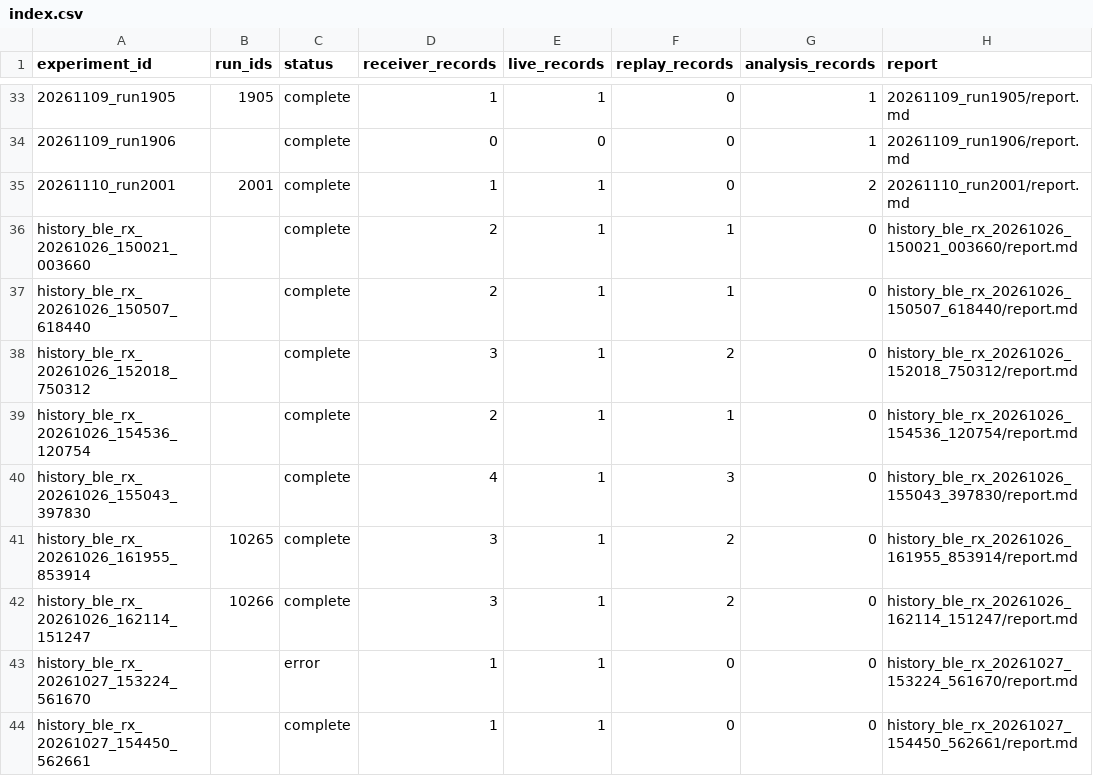
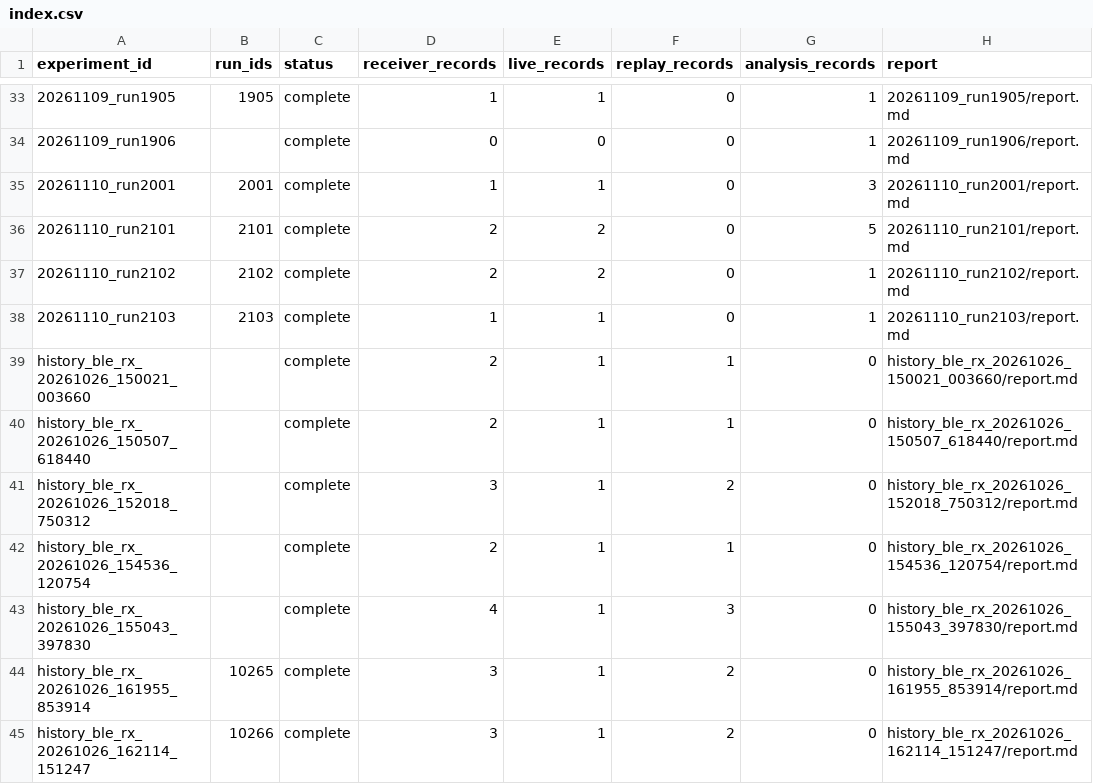
Before and after one commit to JIDA114514/B2Z, a CSV file: python/experiments/index.csv, drawn as a sheet; only a part is shown, gaps mark what is left out; the shorter side is filled out with more unchanged rows.

```diff
--- a/python/experiments/index.csv
+++ b/python/experiments/index.csv
@@ -34,3 +34,6 @@ experiment_id,run_ids,status,receiver_records,live_records,replay_records,analys
 20261109_run1906,,complete,0,0,0,1,20261109_run1906/report.md
-20261110_run2001,2001,complete,1,1,0,2,20261110_run2001/report.md
+20261110_run2001,2001,complete,1,1,0,3,20261110_run2001/report.md
+20261110_run2101,2101,complete,2,2,0,5,20261110_run2101/report.md
+20261110_run2102,2102,complete,2,2,0,1,20261110_run2102/report.md
+20261110_run2103,2103,complete,1,1,0,1,20261110_run2103/report.md
 history_ble_rx_20261026_150021_003660,,complete,2,1,1,0,history_ble_rx_20261026_150021_003660/report.md
```
Also changed, not shown: python/experiments/runs.csv, 58 other files.
